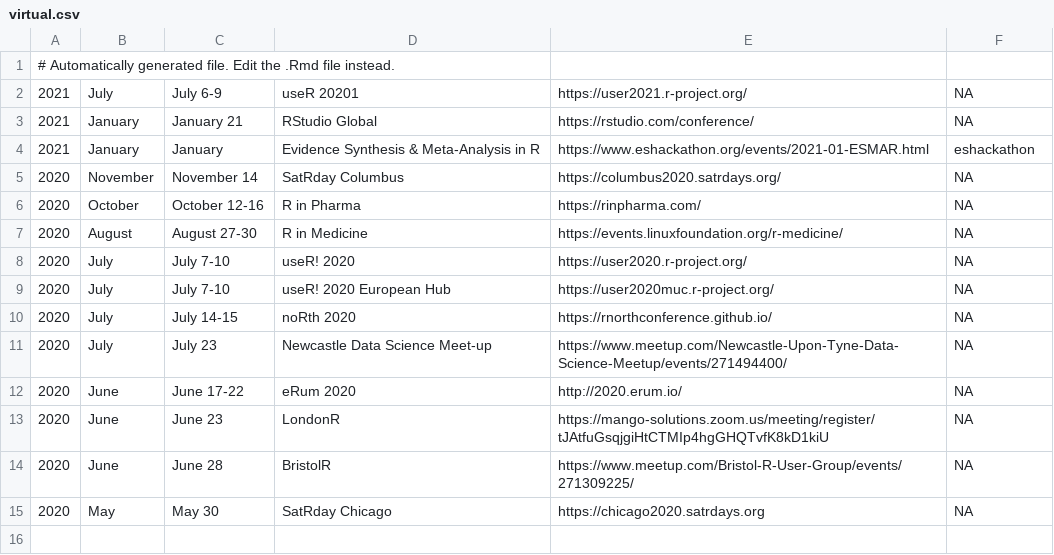
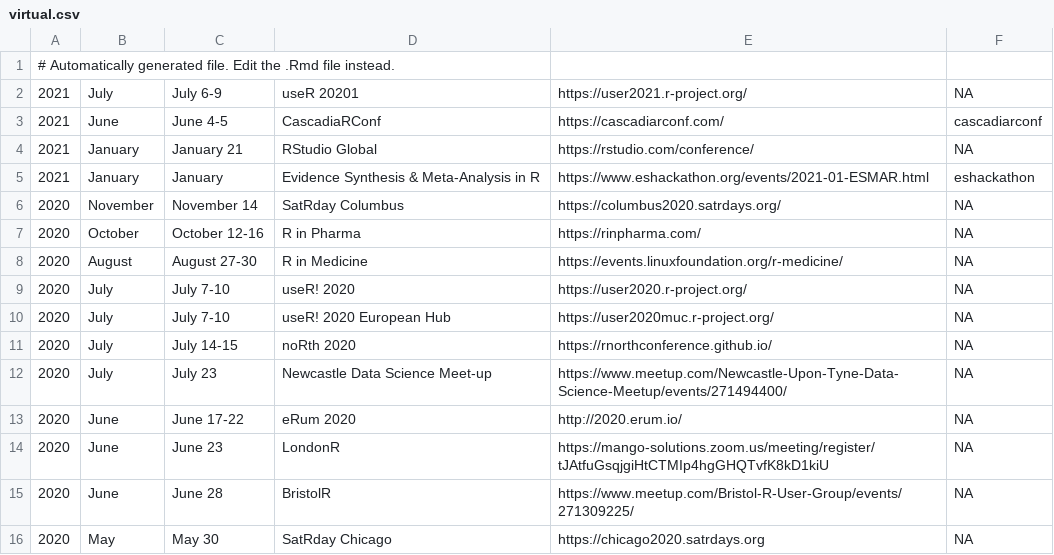
Before and after one commit to tunisrusergroup/meetingsR, a CSV file: virtual.csv, drawn as a sheet.

Commit message:
#rstats Adding cascadiarconf (640)

```diff
--- a/virtual.csv
+++ b/virtual.csv
@@ -2,2 +2,3 @@
 2021,July,July 6-9,useR 20201,https://user2021.r-project.org/,NA
+2021,June,June 4-5,CascadiaRConf,https://cascadiarconf.com/,cascadiarconf
 2021,January,January 21,RStudio Global,https://rstudio.com/conference/,NA
```
Also changed, not shown: 8 other files.
